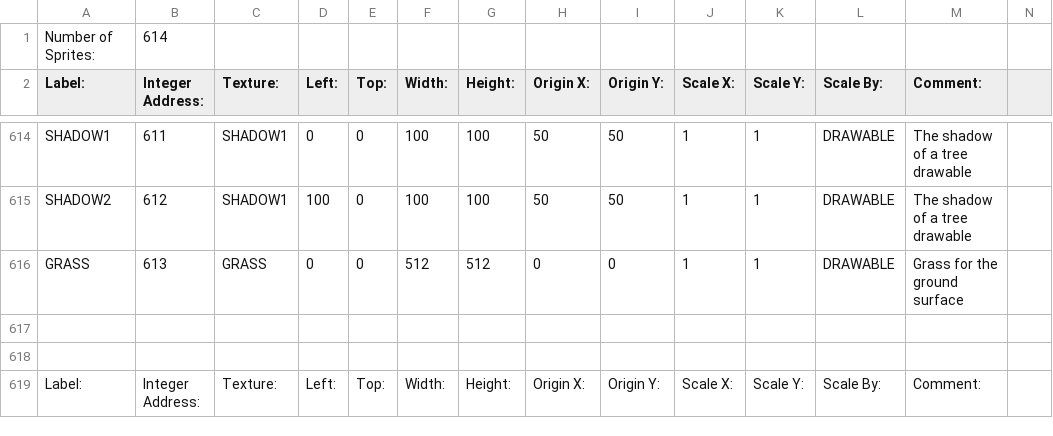
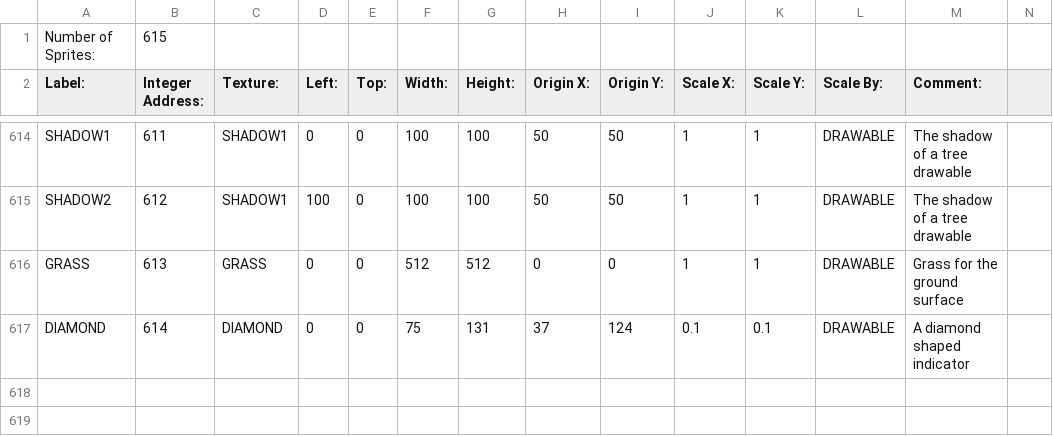
Before and after one commit to BostonBrooks/Spaghetti_Graveyard_Zero_2026, a CSV file: games/game0/maps/skellychase/graphics/sprites.csv, drawn as a sheet; only a part is shown, gaps mark what is left out; the shorter side is filled out with more unchanged rows.

```diff
--- a/games/game0/maps/skellychase/graphics/sprites.csv
+++ b/games/game0/maps/skellychase/graphics/sprites.csv
@@ -1,2 +1,2 @@
-Number of Sprites:,614,,,,,,,,,,,,
+Number of Sprites:,615,,,,,,,,,,,,
 Label:,Integer Address:,Texture:,Left:,Top:,Width:,Height:,Origin X:,Origin Y:,Scale X:,Scale Y:,Scale By:,Comment:,
@@ -616,2 +616,3 @@ SHADOW2,612,SHADOW1,100,0,100,100,50,50,1,1,DRAWABLE,The shadow of a tree drawab
 GRASS,613,GRASS,0,0,512,512,0,0,1,1,DRAWABLE, Grass for the ground surface
+DIAMOND,614,DIAMOND,0,0,75,131,37,124,0.1,0.1,DRAWABLE, A diamond shaped indicator
 
```
Also changed, not shown: games/game0/maps/skellychase/graphics/textures.csv, 20 other files.
